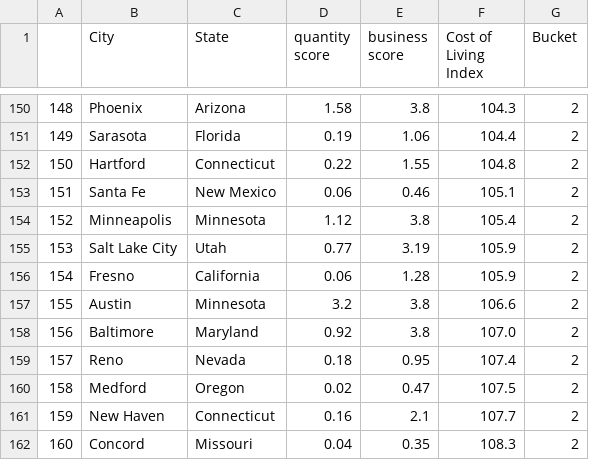
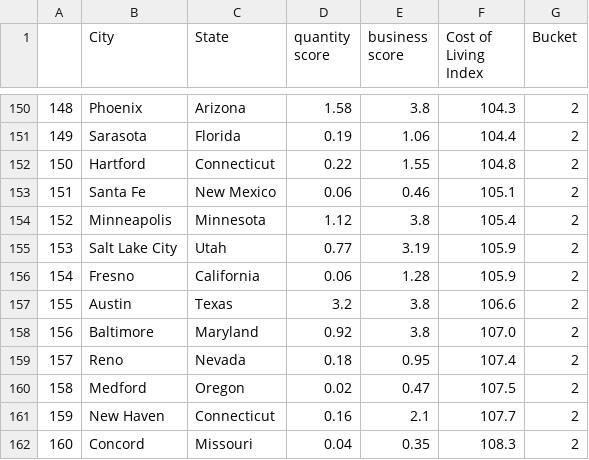
Before and after one commit to HappyM0f0/ClassProject2022, a CSV file: Data/data_states.csv, drawn as a sheet; only a part is shown, gaps mark what is left out.

```diff
--- a/Data/data_states.csv
+++ b/Data/data_states.csv
@@ -156,3 +156,3 @@
 154,Fresno,California,0.06,1.28,105.9,2
-155,Austin,Minnesota,3.2,3.8,106.6,2
+155,Austin,Texas,3.2,3.8,106.6,2
 156,Baltimore,Maryland,0.92,3.8,107.0,2
```
Also changed, not shown: Data/cleaned_data.csv, 20 other files.
